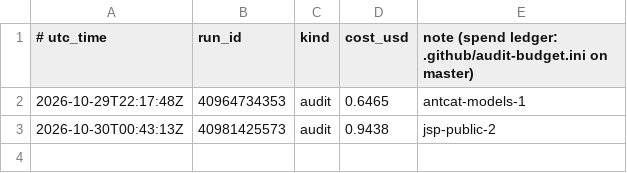
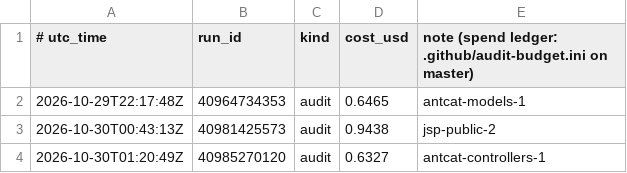
Before and after one commit to calacademy-research/antweb, a TSV file: ledger.tsv, drawn as a sheet; the diff names each change by its address in the sheet, - before the commit and + after, or states it on an @@ line.

```diff
--- a/ledger.tsv
+++ b/ledger.tsv
+row 4: 2026-10-30T01:20:49Z | 40985270120 | audit | 0.6327 | antcat-controllers-1
```
Also changed, not shown: 1 other file.
